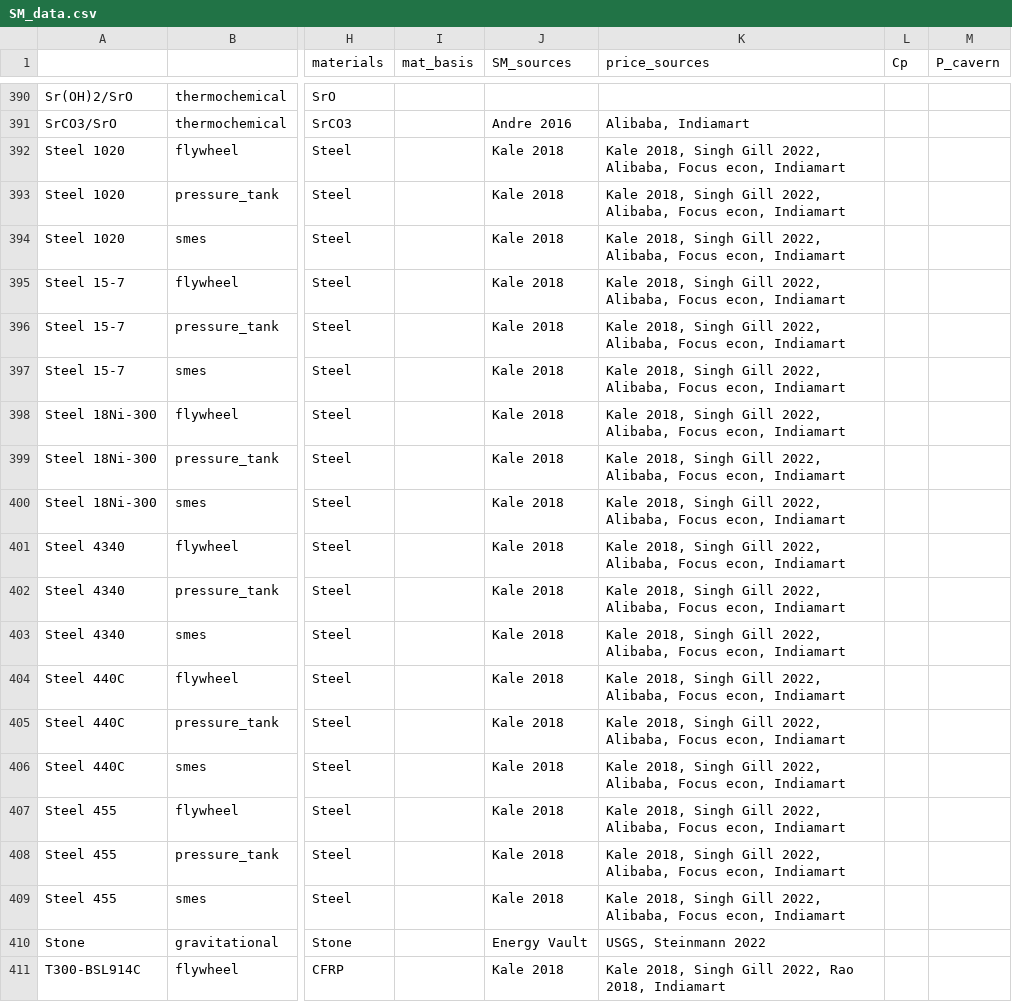
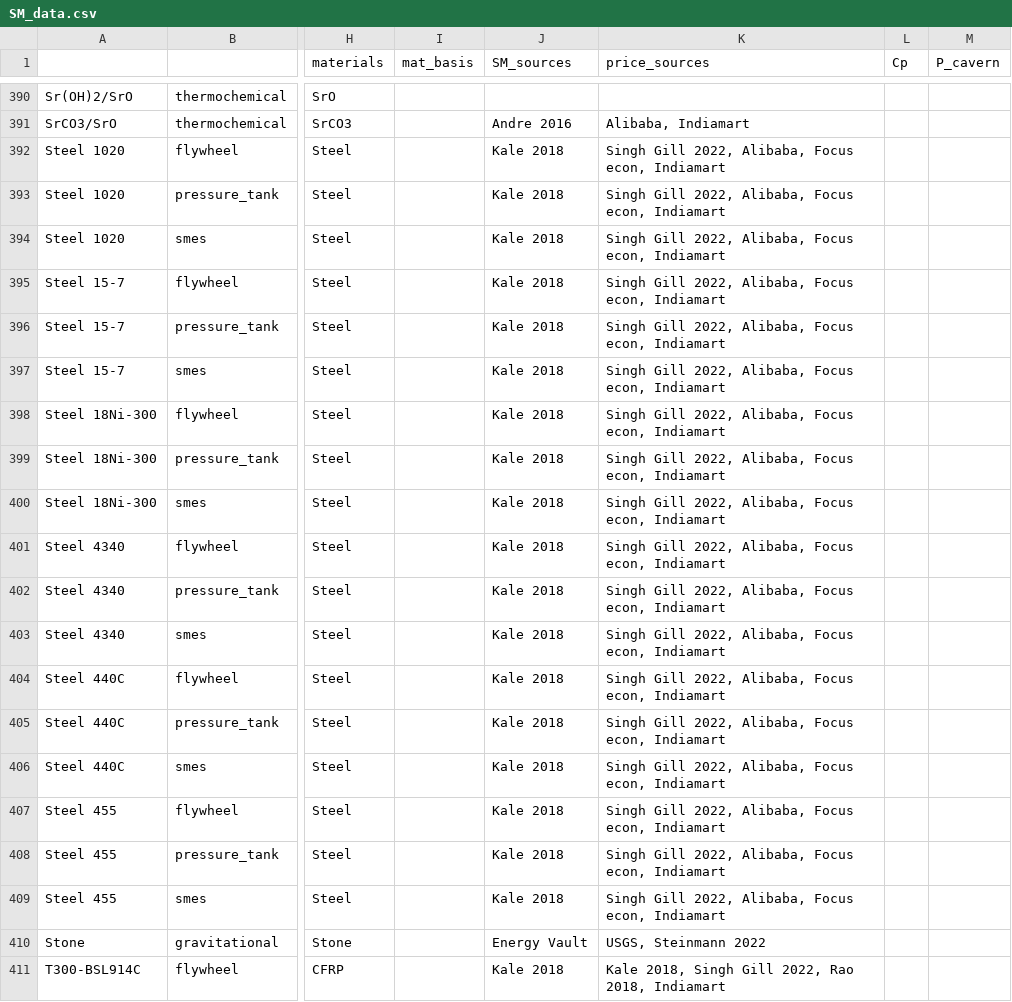
Before and after one commit to energy-storage-analysis/LDES-Survey, a CSV file: cap_cost/data_consolidated/SM_data.csv, drawn as a sheet; only a part is shown, gaps mark what is left out; the diff names each change by its address in the sheet, - before the commit and + after, or states it on an @@ line.

Commit message:
fully remove steel from Kale 2018 mat data

```diff
--- a/cap_cost/data_consolidated/SM_data.csv
+++ b/cap_cost/data_consolidated/SM_data.csv
-K392:K409 (price_sources): Kale 2018, Singh Gill…
+K392:K409 (price_sources): Singh Gill…
```
Also changed, not shown: cap_cost/data_consolidated/mat_data.csv, cap_cost/data_consolidated/mat_data_all.csv, 1 other file.
